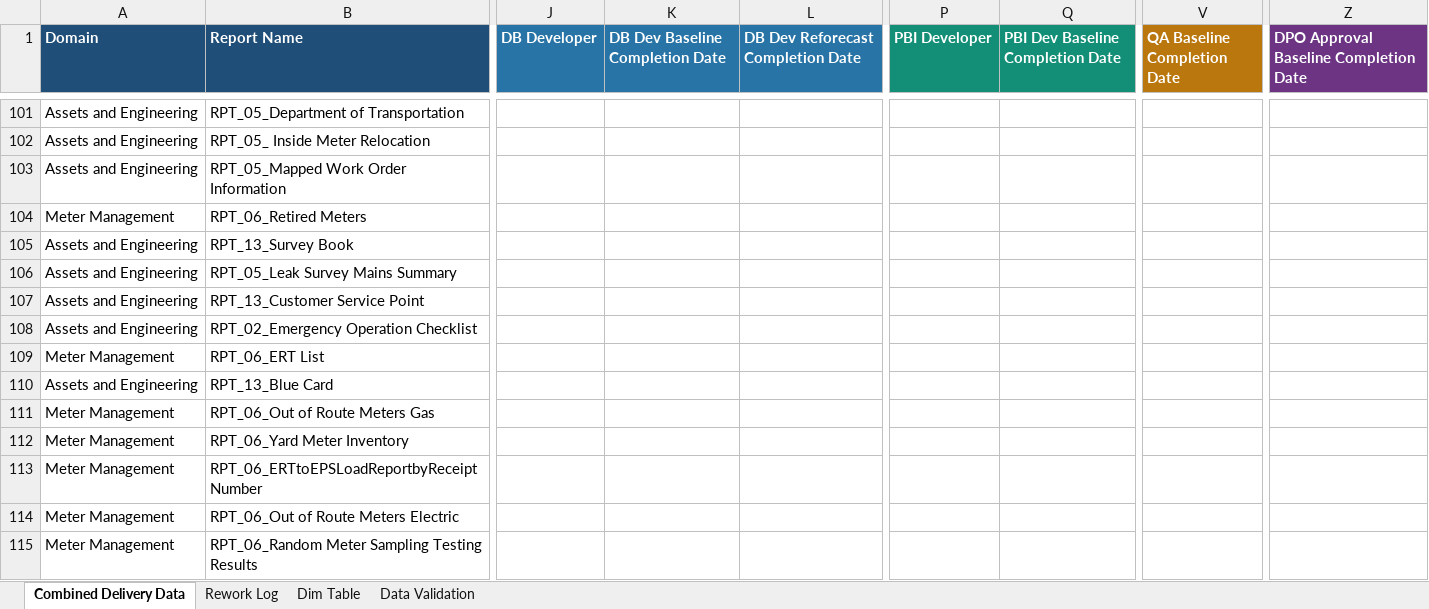
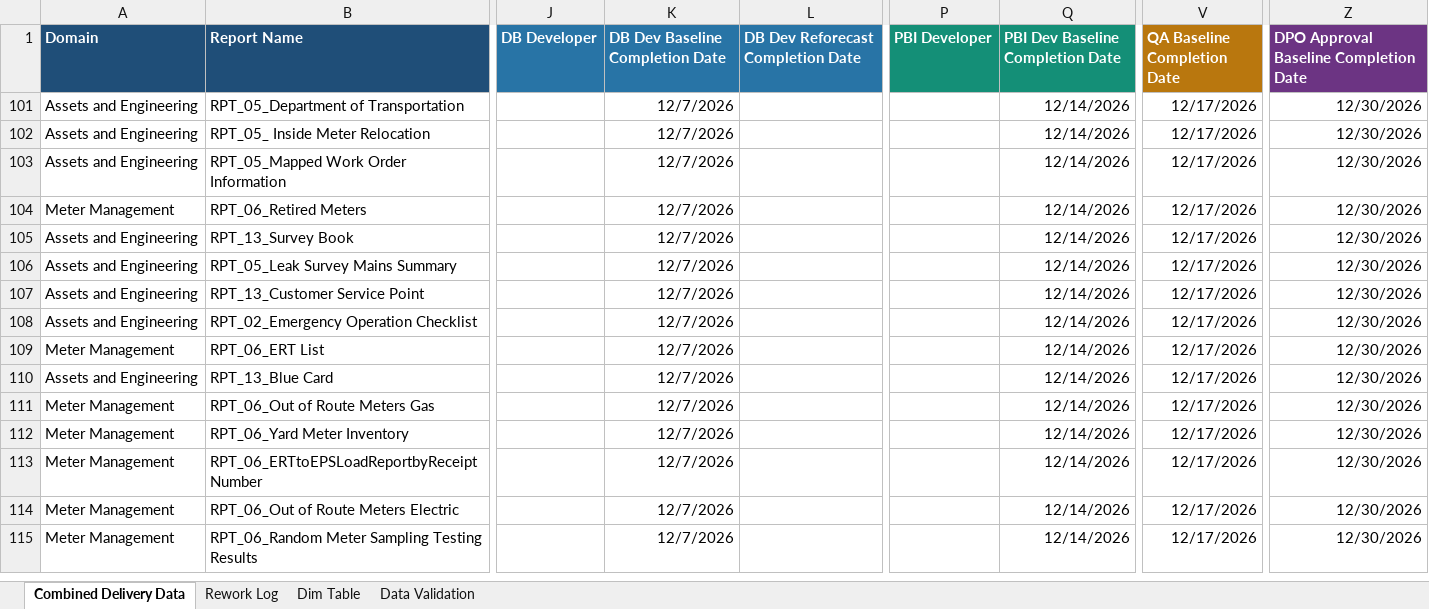
Before and after one commit to bezagetaneh01-lgtm/beza, an Excel workbook: docs/data/GDM_Tracker_latest.xlsx, sheet Combined Delivery Data, drawn as a sheet; only a part is shown, gaps mark what is left out; values as stored, in another font and other column widths than the file's, no borders; conditional formats and table styles not drawn; the diff covers the shown part only; the diff names each change by its address in the sheet, - before the commit and + after, or states it on an @@ line.

```diff
--- a/docs/data/GDM_Tracker_latest.xlsx (sheet Combined Delivery Data)
+++ b/docs/data/GDM_Tracker_latest.xlsx (sheet Combined Delivery Data)
-K101:K115 (DB Dev Baseline Completion Date): (empty)
+K101:K115 (DB Dev Baseline Completion Date): 12/7/2026
-Q101:Q115 (PBI Dev Baseline Completion Date): (empty)
+Q101:Q115 (PBI Dev Baseline Completion Date): 12/14/2026
-V101:V115 (QA Baseline Completion Date): (empty)
+V101:V115 (QA Baseline Completion Date): 12/17/2026
-Z101:Z115: (empty)
+Z101:Z115: 12/30/2026
```
Also changed, not shown: 29 removed rows and 11 hidden or unhidden rows elsewhere in this sheet, sheet Rework Log, hidden cells, public/data/GDM_Tracker_latest.xlsx.
